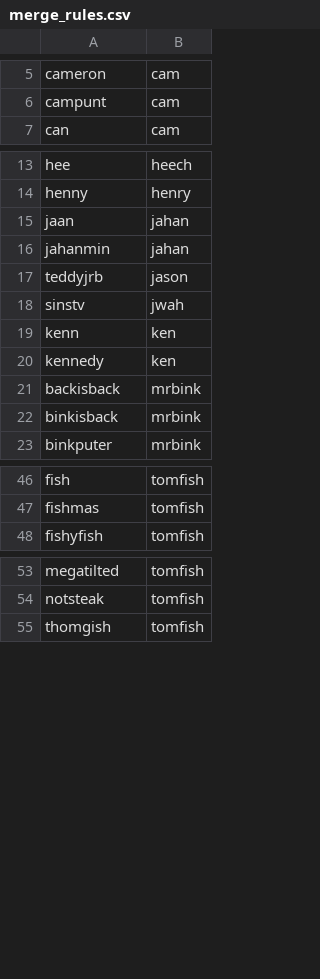
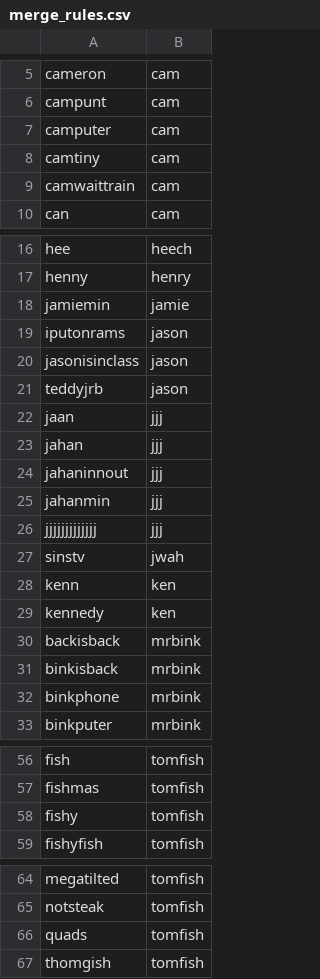
Before and after one commit to Crempa12/Poker_Ledger_Reader, a CSV file: Saved_Data/merge_rules.csv, drawn as a sheet; only a part is shown, gaps mark what is left out; removed rows and columns are numbered as before the commit, all else as after; the diff names each change by its address in the sheet, - before the commit and + after, or states it on an @@ line.

```diff
--- a/Saved_Data/merge_rules.csv
+++ b/Saved_Data/merge_rules.csv
+row 7: camputer | cam
+row 8: camtiny | cam
+row 9: camwaittrain | cam
-row 15: jaan | jahan
-row 16: jahanmin | jahan
+row 18: jamiemin | jamie
+row 19: iputonrams | jason
+row 20: jasonisinclass | jason
+row 22: jaan | jjj
+row 23: jahan | jjj
+row 24: jahaninnout | jjj
+row 25: jahanmin | jjj
+row 26: jjjjjjjjjjjjj | jjj
+row 32: binkphone | mrbink
+row 58: fishy | tomfish
+row 66: quads | tomfish
```
Also changed, not shown: 17 other files.
